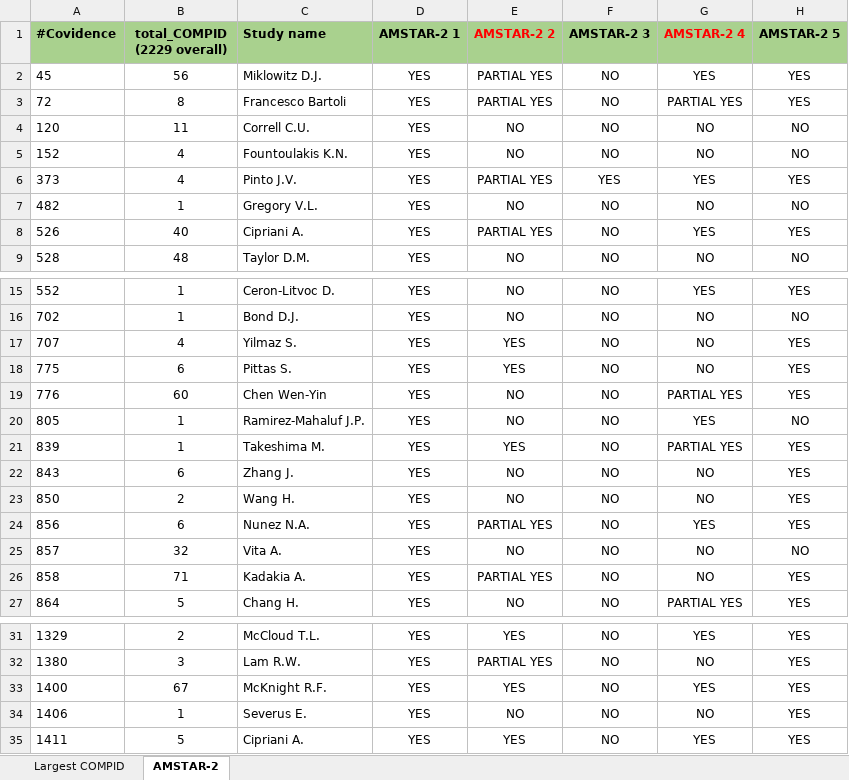
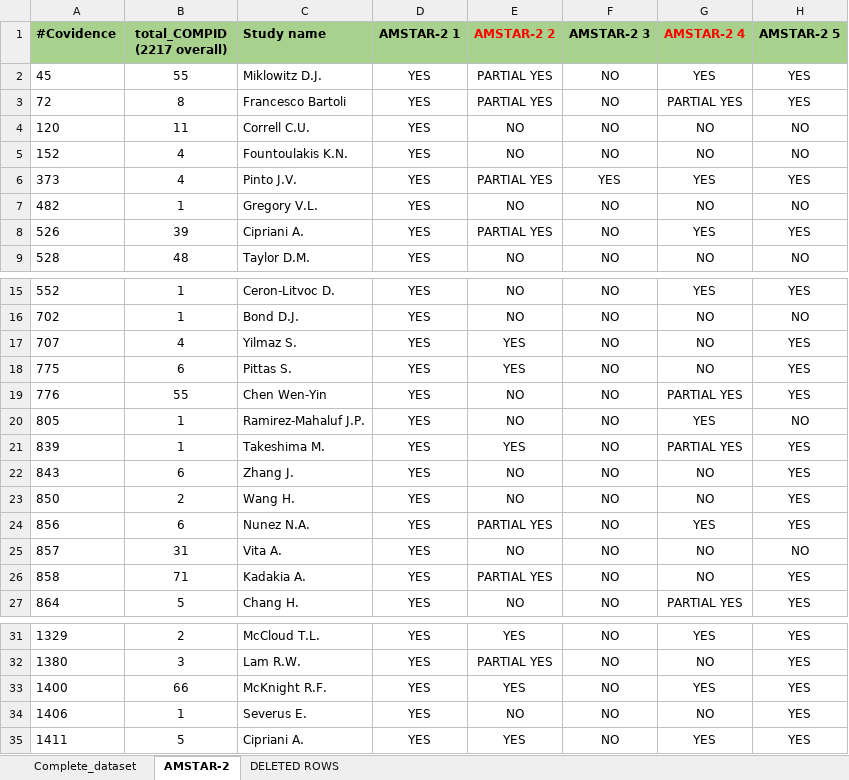
Before and after one commit to CorentinJGosling/marco_test, an Excel workbook: app/dat.xlsx, sheet AMSTAR-2, drawn as a sheet; only a part is shown, gaps mark what is left out; values as stored, in another font and other column widths than the file's, no borders; the diff covers the shown part only; the diff names each change by its address in the sheet, - before the commit and + after, or states it on an @@ line.

```diff
--- a/app/dat.xlsx (sheet AMSTAR-2)
+++ b/app/dat.xlsx (sheet AMSTAR-2)
-sheet tab: Largest COMPID
+sheet tab: Complete_dataset
+sheet tab: DELETED ROWS
-B1: total_COMPID (2229 overall)
+B1: total_COMPID (2217 overall)
-B2 (total_COMPID (2217 overall)): 56
+B2 (total_COMPID (2217 overall)): 55
-B8 (total_COMPID (2217 overall)): 40
+B8 (total_COMPID (2217 overall)): 39
-B19 (total_COMPID (2217 overall)): 60
+B19 (total_COMPID (2217 overall)): 55
-B25 (total_COMPID (2217 overall)): 32
+B25 (total_COMPID (2217 overall)): 31
-B33 (total_COMPID (2217 overall)): 67
+B33 (total_COMPID (2217 overall)): 66
```
Also changed, not shown: 2 edited cells elsewhere in this sheet, sheet Complete_dataset, formulas that keep their value, 5 other files.
